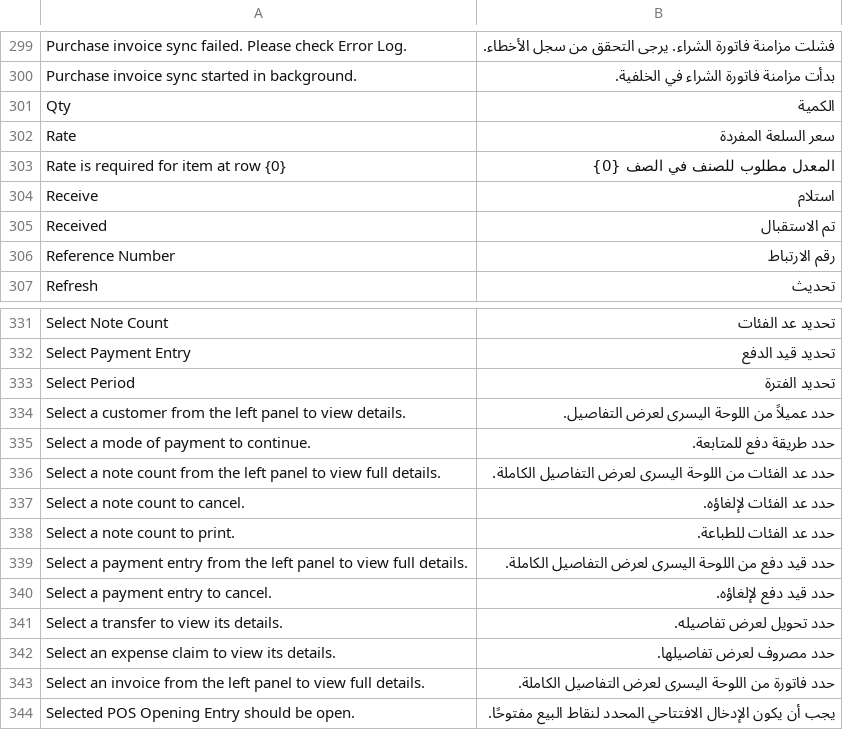
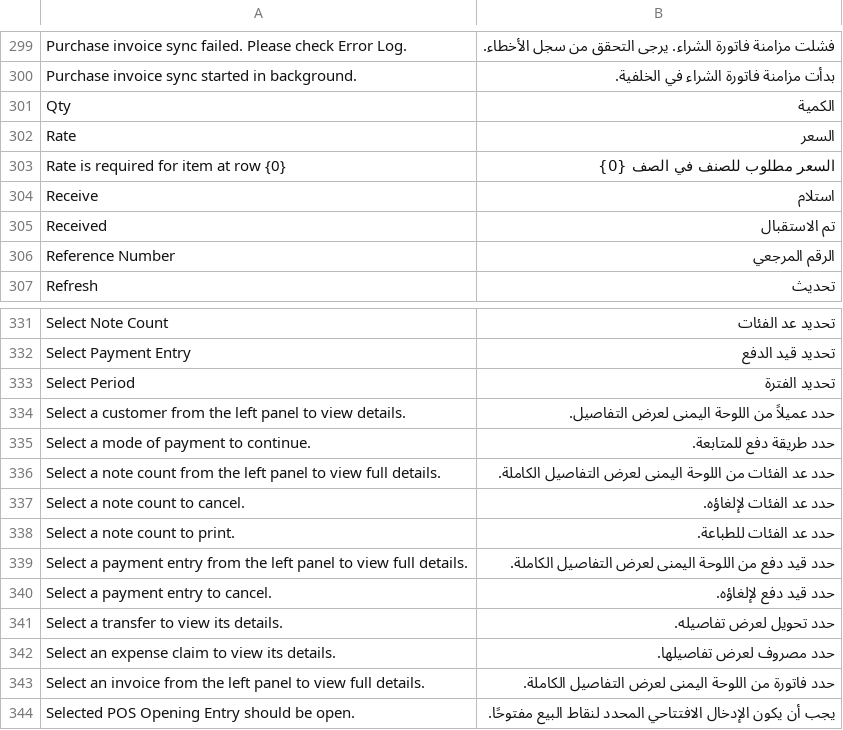
Before and after one commit to Madcheese101/maxit_pos, a CSV file: maxit_pos/translations/ar.csv, drawn as a sheet; only a part is shown, gaps mark what is left out.

Commit message:
fix: update translations for Rate and Reference Number in Arabic localization

```diff
--- a/maxit_pos/translations/ar.csv
+++ b/maxit_pos/translations/ar.csv
@@ -301,7 +301,7 @@ Purchase invoice sync started in background.,بدأت مزامنة فاتورة
 Qty,الكمية,
-Rate,سعر السلعة المفردة,
-Rate is required for item at row {0},المعدل مطلوب للصنف في الصف {0},
+Rate,السعر,
+Rate is required for item at row {0},السعر مطلوب للصنف في الصف {0},
 Receive,استلام,
 Received,تم الاستقبال,
-Reference Number,رقم الارتباط,
+Reference Number,الرقم المرجعي,
 Refresh,تحديث,
@@ -333,8 +333,8 @@ Select Payment Entry,تحديد قيد الدفع,
 Select Period,تحديد الفترة,
-Select a customer from the left panel to view details.,حدد عميلاً من اللوحة اليسرى لعرض التفاصيل.,
+Select a customer from the left panel to view details.,حدد عميلاً من اللوحة اليمنى لعرض التفاصيل.,
 Select a mode of payment to continue.,حدد طريقة دفع للمتابعة.,
-Select a note count from the left panel to view full details.,حدد عد الفئات من اللوحة اليسرى لعرض التفاصيل الكاملة.,
+Select a note count from the left panel to view full details.,حدد عد الفئات من اللوحة اليمنى لعرض التفاصيل الكاملة.,
 Select a note count to cancel.,حدد عد الفئات لإلغاؤه.,
 Select a note count to print.,حدد عد الفئات للطباعة.,
-Select a payment entry from the left panel to view full details.,حدد قيد دفع من اللوحة اليسرى لعرض التفاصيل الكاملة.,
+Select a payment entry from the left panel to view full details.,حدد قيد دفع من اللوحة اليمنى لعرض التفاصيل الكاملة.,
 Select a payment entry to cancel.,حدد قيد دفع لإلغاؤه.,
@@ -342,3 +342,3 @@ Select a transfer to view its details.,حدد تحويل لعرض تفاصيله
 Select an expense claim to view its details.,حدد مصروف لعرض تفاصيلها.,
-Select an invoice from the left panel to view full details.,حدد فاتورة من اللوحة اليسرى لعرض التفاصيل الكاملة.,
+Select an invoice from the left panel to view full details.,حدد فاتورة من اللوحة اليمنى لعرض التفاصيل الكاملة.,
 Selected POS Opening Entry should be open.,يجب أن يكون الإدخال الافتتاحي المحدد لنقاط البيع مفتوحًا.,
```
